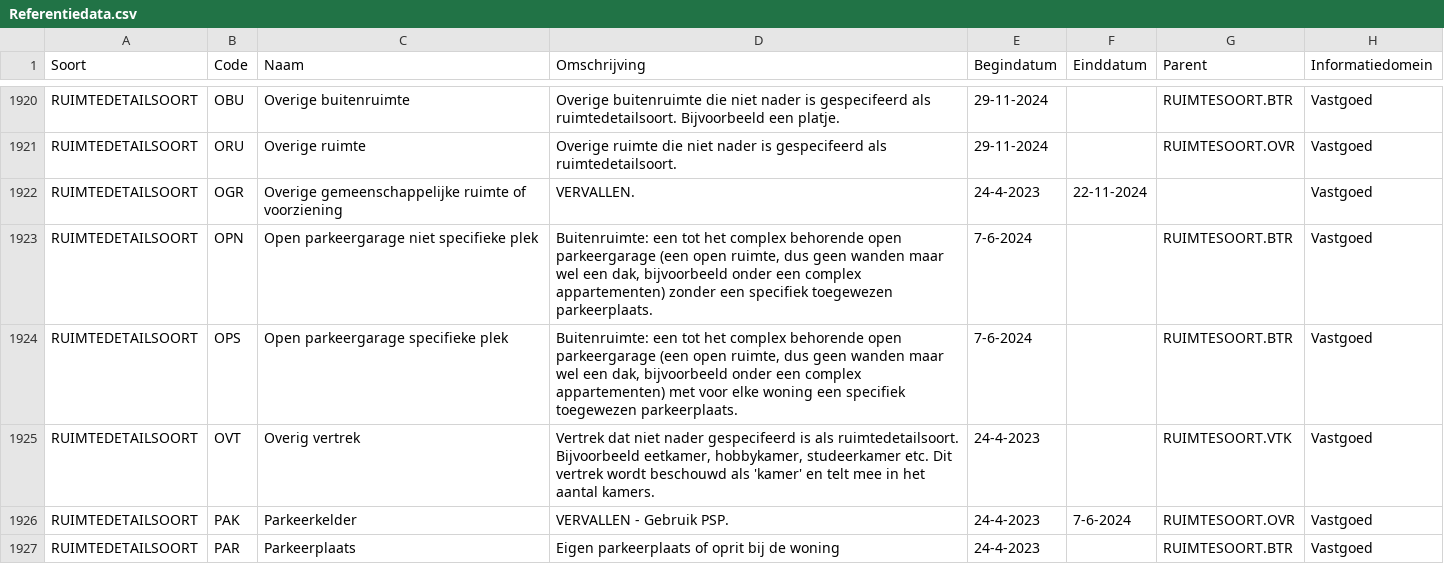
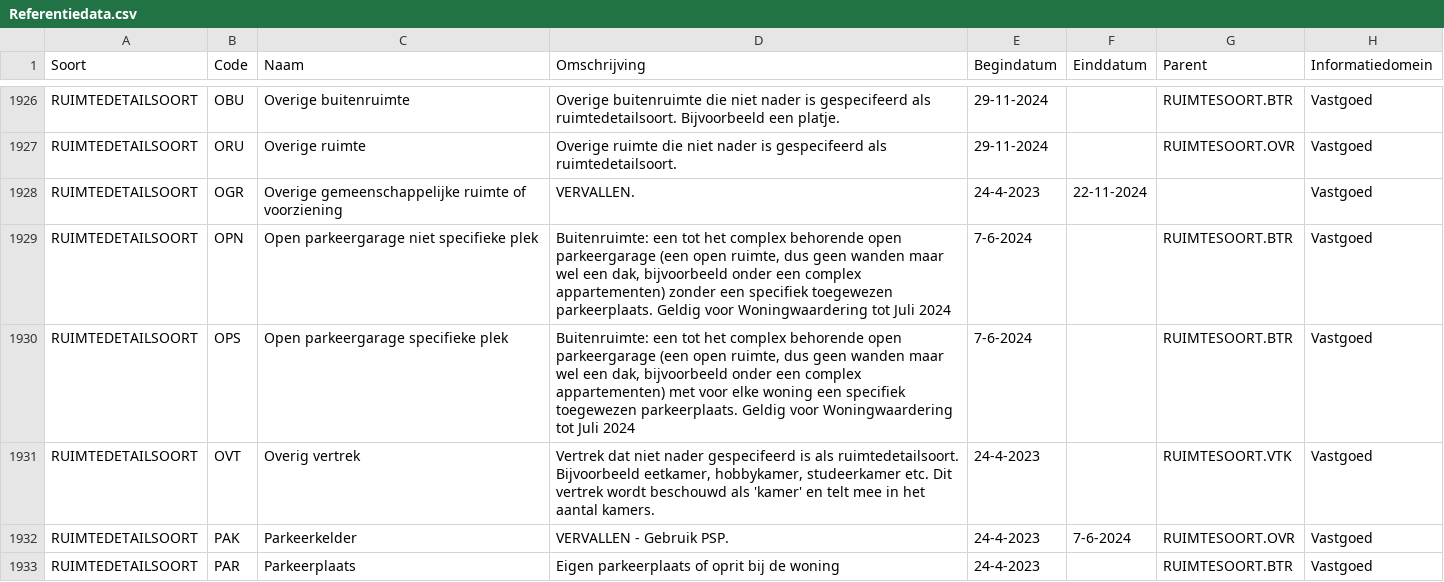
Before and after one commit to Aedes-datastandaarden/vera-referentiedata, a CSV file: Referentiedata.csv, drawn as a sheet; only a part is shown, gaps mark what is left out; the diff covers the shown part only.

```diff
--- a/Referentiedata.csv
+++ b/Referentiedata.csv
@@ -1922,4 +1928,4 @@ RUIMTEDETAILSOORT;ORU;Overige ruimte;Overige ruimte die niet nader is gespecifee
 RUIMTEDETAILSOORT;OGR;Overige gemeenschappelijke ruimte of voorziening;VERVALLEN.;24-4-2023;22-11-2024;;Vastgoed
-RUIMTEDETAILSOORT;OPN;Open parkeergarage niet specifieke plek;Buitenruimte: een tot het complex behorende open parkeergarage (een open ruimte, dus geen wanden maar wel een dak, bijvoorbeeld onder een complex appartementen) zonder een specifiek toegewezen parkeerplaats.;7-6-2024;;RUIMTESOORT.BTR;Vastgoed
-RUIMTEDETAILSOORT;OPS;Open parkeergarage specifieke plek;Buitenruimte: een tot het complex behorende open parkeergarage (een open ruimte, dus geen wanden maar wel een dak, bijvoorbeeld onder een complex appartementen) met voor elke woning een specifiek toegewezen parkeerplaats.;7-6-2024;;RUIMTESOORT.BTR;Vastgoed
+RUIMTEDETAILSOORT;OPN;Open parkeergarage niet specifieke plek;Buitenruimte: een tot het complex behorende open parkeergarage (een open ruimte, dus geen wanden maar wel een dak, bijvoorbeeld onder een complex appartementen) zonder een specifiek toegewezen parkeerplaats. Geldig voor Woningwaardering tot Juli 2024;7-6-2024;;RUIMTESOORT.BTR;Vastgoed
+RUIMTEDETAILSOORT;OPS;Open parkeergarage specifieke plek;Buitenruimte: een tot het complex behorende open parkeergarage (een open ruimte, dus geen wanden maar wel een dak, bijvoorbeeld onder een complex appartementen) met voor elke woning een specifiek toegewezen parkeerplaats. Geldig voor Woningwaardering tot Juli 2024;7-6-2024;;RUIMTESOORT.BTR;Vastgoed
 RUIMTEDETAILSOORT;OVT;Overig vertrek;Vertrek dat niet nader gespecifeerd is als ruimtedetailsoort. Bijvoorbeeld eetkamer, hobbykamer, studeerkamer etc. Dit vertrek wordt beschouwd als 'kamer' en telt mee in het aantal kamers.;24-4-2023;;RUIMTESOORT.VTK;Vastgoed
```
Also changed, not shown: 6 added rows and 5 edited cells elsewhere in this file.
